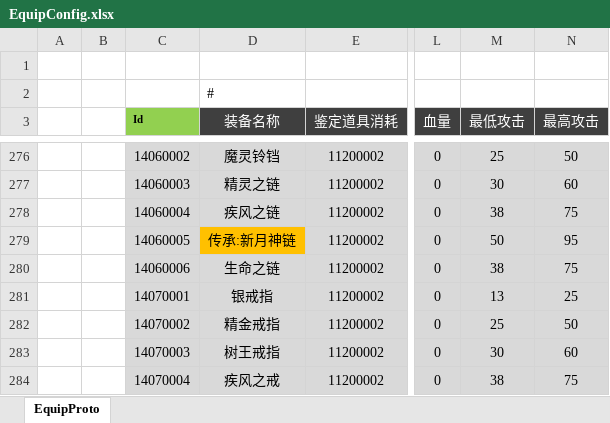
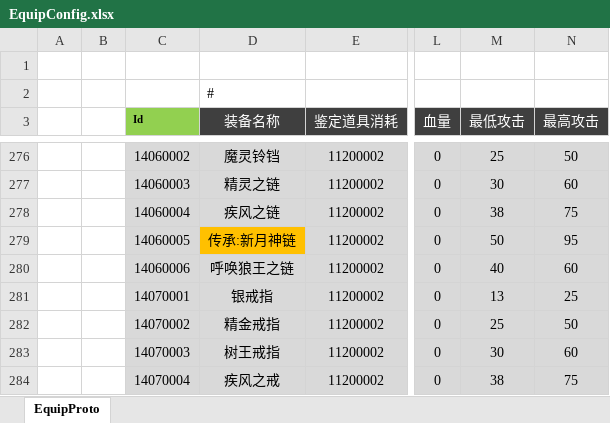
Before and after one commit to csyinghuochong/weijing, an Excel workbook: Excel/EquipConfig.xlsx, sheet EquipProto, drawn as a sheet; only a part is shown, gaps mark what is left out; values as stored, in another font and other column widths than the file's, no borders; the diff names each change by its address in the sheet, - before the commit and + after, or states it on an @@ line.

```diff
--- a/Excel/EquipConfig.xlsx (sheet EquipProto)
+++ b/Excel/EquipConfig.xlsx (sheet EquipProto)
-D280 (装备名称): 生命之链
+D280 (装备名称): 呼唤狼王之链
-M280 (最低攻击): 38
+M280 (最低攻击): 40
-N280 (最高攻击): 75
+N280 (最高攻击): 60
```
Also changed, not shown: Excel/ItemConfig.xlsx, Excel/MonsterConfig.xlsx, 1 other file.
